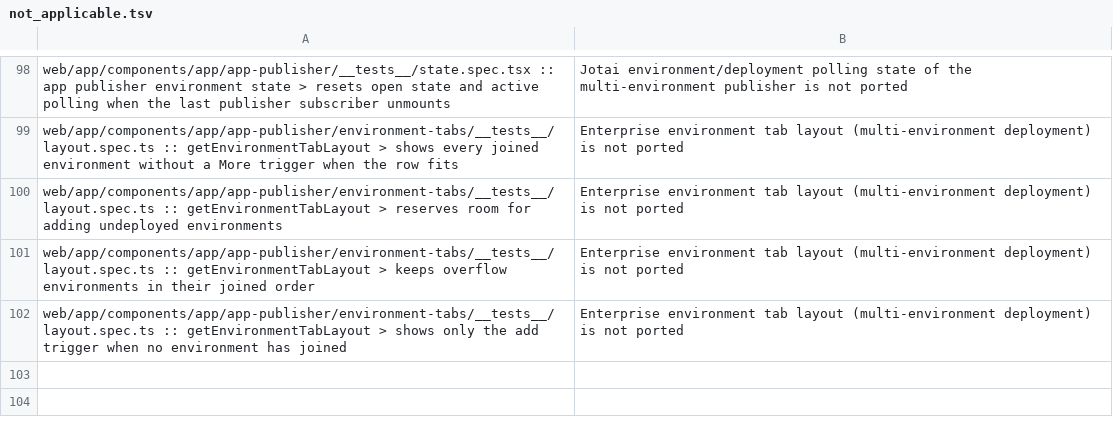
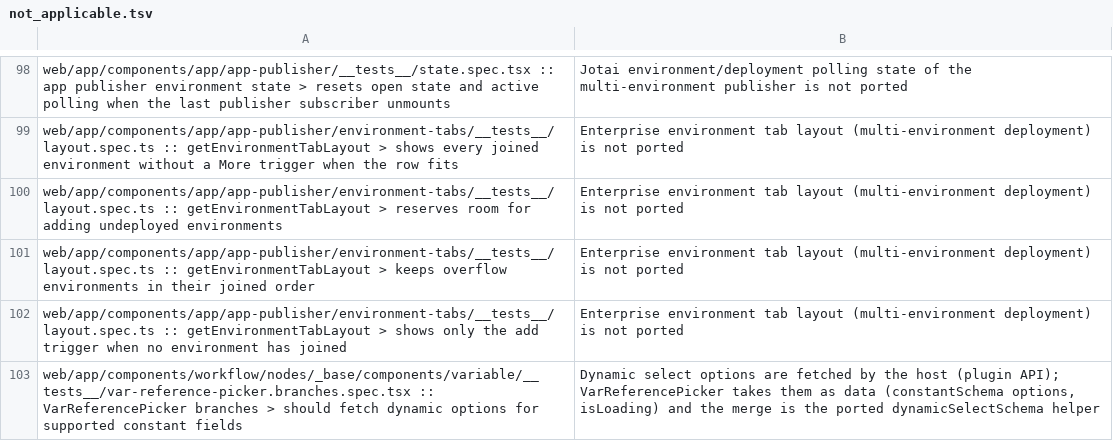
Before and after one commit to kevinzhow/dify-sf, a TSV file: tool/dify_spec/not_applicable.tsv, drawn as a sheet; only a part is shown, gaps mark what is left out; the diff names each change by its address in the sheet, - before the commit and + after, or states it on an @@ line.

```diff
--- a/tool/dify_spec/not_applicable.tsv
+++ b/tool/dify_spec/not_applicable.tsv
+row 103: web/app/components/workflow/nodes/_base/components/variable/__tests__/var-reference-picker.branches.spec.tsx :: VarReferencePicker branches > should fetch dynamic options for supported constant fields | Dynamic select options are fetched by the host (plugin API); VarReferencePicker takes them as data (constantSchema options, isLoading) and the merge is the ported dynamicSelectSchema helper
```
Also changed, not shown: 19 other files.
